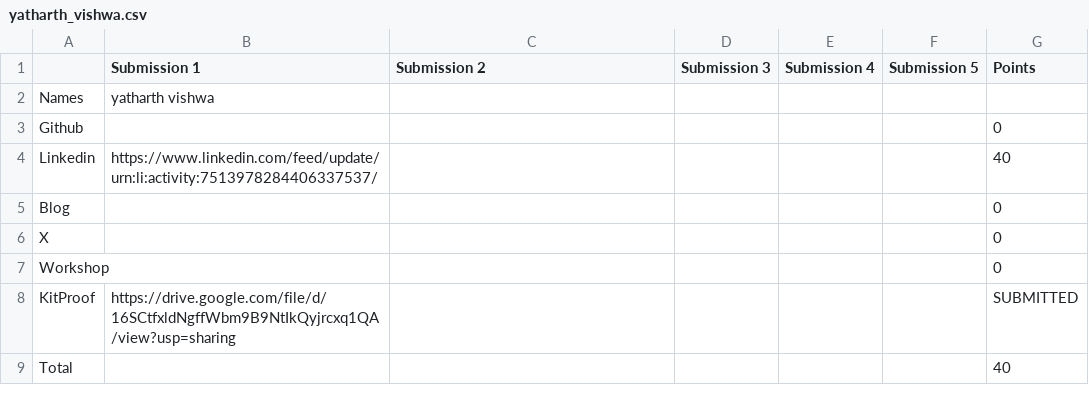
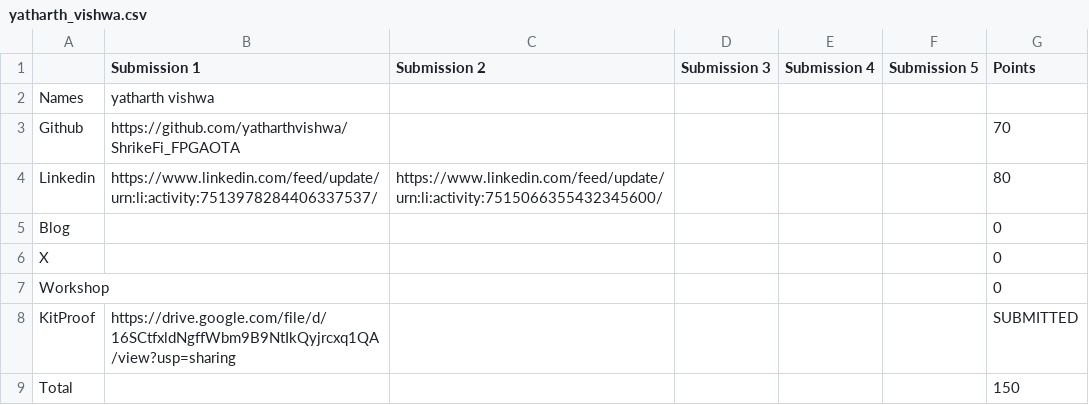
Before and after one commit to ADEEP13/vicharak-fellowship-tracker, a CSV file: allocations/yatharth_vishwa.csv, drawn as a sheet.

```diff
--- a/allocations/yatharth_vishwa.csv
+++ b/allocations/yatharth_vishwa.csv
@@ -2,4 +2,4 @@
 Names,yatharth vishwa,,,,,
-Github,,,,,,0
-Linkedin,https://www.linkedin.com/feed/update/urn:li:activity:7513978284406337537/,,,,,40
+Github,https://github.com/yatharthvishwa/ShrikeFi_FPGAOTA,,,,,70
+Linkedin,https://www.linkedin.com/feed/update/urn:li:activity:7513978284406337537/,https://www.linkedin.com/feed/update/urn:li:activity:7515066355432345600/,,,,80
 Blog,,,,,,0
@@ -8,2 +8,2 @@ Workshop,,,,,,0
 KitProof,https://drive.google.com/file/d/16SCtfxldNgffWbm9B9NtIkQyjrcxq1QA/view?usp=sharing,,,,,SUBMITTED
-Total,,,,,,40
+Total,,,,,,150
```
Also changed, not shown: allocations/Adeep_AG.csv, allocations/Ankit_raj.csv, 8 other files.
